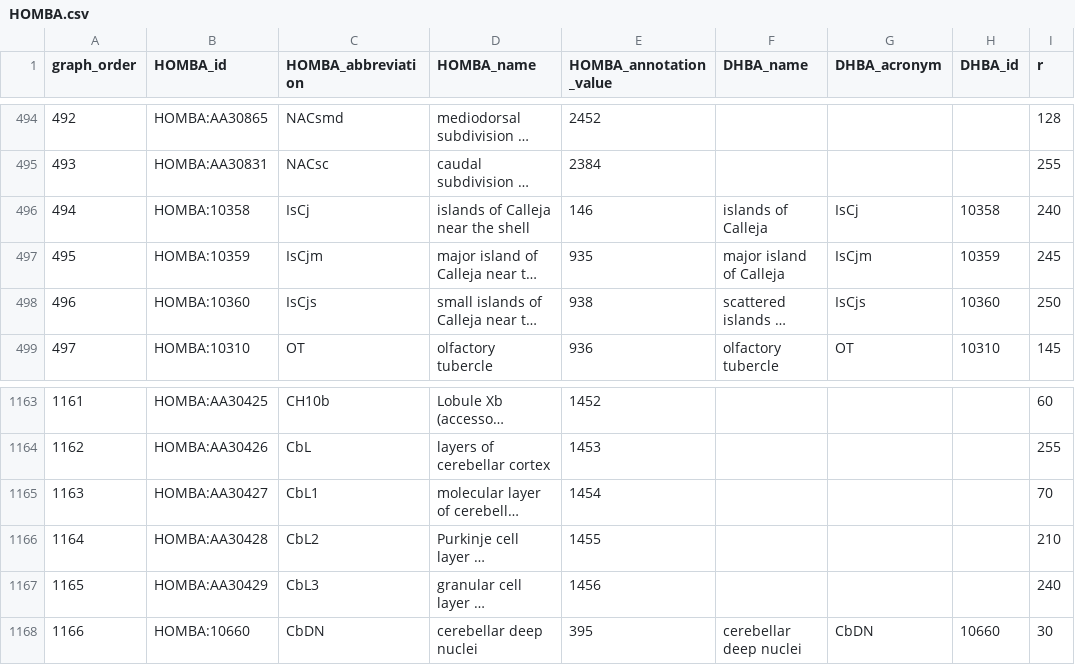
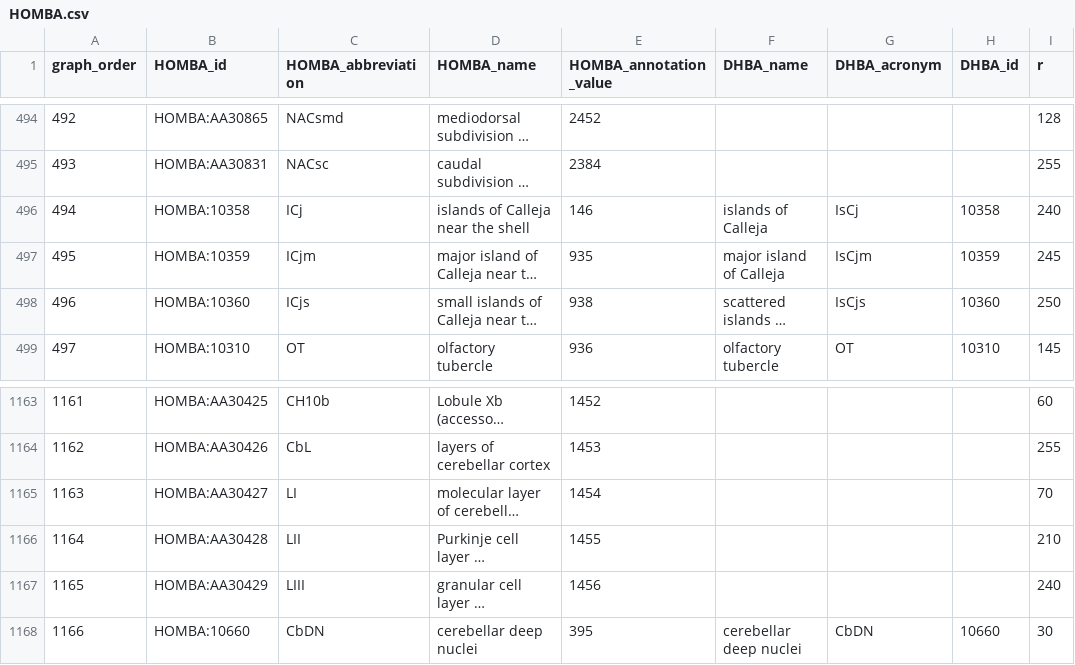
Before and after one commit to AllenInstitute/CCF-MAP, a CSV file: _static/HOMBA.csv, drawn as a sheet; only a part is shown, gaps mark what is left out; long unchanged cells end in …; the diff names each change by its address in the sheet, - before the commit and + after, or states it on an @@ line.

Commit message:
HOMBA release 1.1.1: Changes to abbreviations for ICj and cerebellar layers

```diff
--- a/_static/HOMBA.csv
+++ b/_static/HOMBA.csv
-C496 (HOMBA_abbreviation): IsCj
+C496 (HOMBA_abbreviation): ICj
-C497 (HOMBA_abbreviation): IsCjm
+C497 (HOMBA_abbreviation): ICjm
-C498 (HOMBA_abbreviation): IsCjs
+C498 (HOMBA_abbreviation): ICjs
-C1165 (HOMBA_abbreviation): CbL1
+C1165 (HOMBA_abbreviation): LI
-C1166 (HOMBA_abbreviation): CbL2
+C1166 (HOMBA_abbreviation): LII
-C1167 (HOMBA_abbreviation): CbL3
+C1167 (HOMBA_abbreviation): LIII
```
Also changed, not shown: 2 other files.
